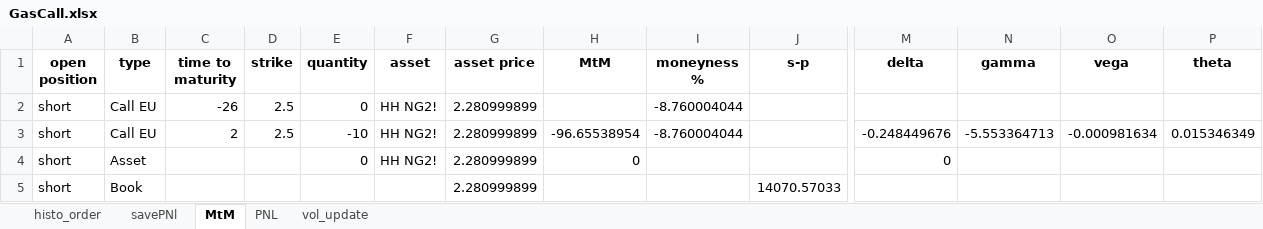
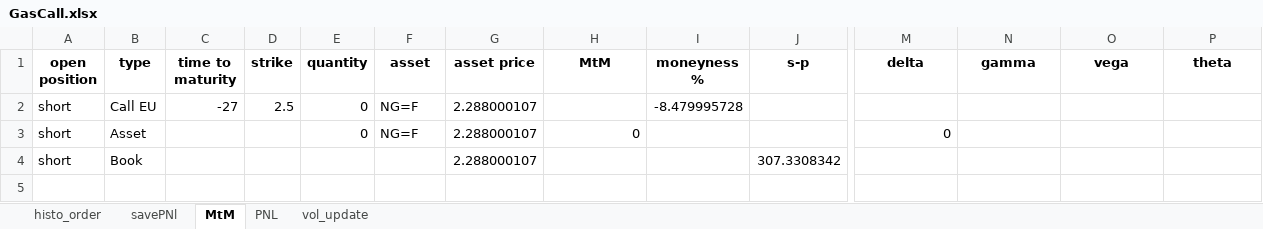
Before and after one commit to HugzGJ9/Quantitative_Finance, an Excel workbook: Booking/GasCall.xlsx, sheet MtM, drawn as a sheet; only a part is shown, gaps mark what is left out; values as stored, in another font and other column widths than the file's, no borders; removed rows and columns are numbered as before the commit, all else as after; rows hold the shown columns only; the diff names each change by its address in the sheet, - before the commit and + after, or states it on an @@ line.

```diff
--- a/Booking/GasCall.xlsx (sheet MtM)
+++ b/Booking/GasCall.xlsx (sheet MtM)
-C2 (time to maturity): -26
+C2 (time to maturity): -27
-F2 (asset): HH NG2!
+F2 (asset): NG=F
-G2 (asset price): 2.280999899
+G2 (asset price): 2.288000107
-I2 (moneyness %): -8.760004044
+I2 (moneyness %): -8.479995728
-row 3: short | Call EU | 2 | 2.5 | -10 | HH NG2! | 2.280999899 | -96.65538954 | -8.760004044 |  | -0.248449676 | -5.553364713 | -0.000981634 | 0.015346349
-F3 (asset): HH NG2!
+F3 (asset): NG=F
-G3:G4 (asset price): 2.280999899
+G3:G4 (asset price): 2.288000107
-J4 (s-p): 14070.57033
+J4 (s-p): 307.3308342
```
Also changed, not shown: sheet histo_order, sheet savePNl, charts or pictures, Booking/Booking_history.xlsx, 12 other files.
